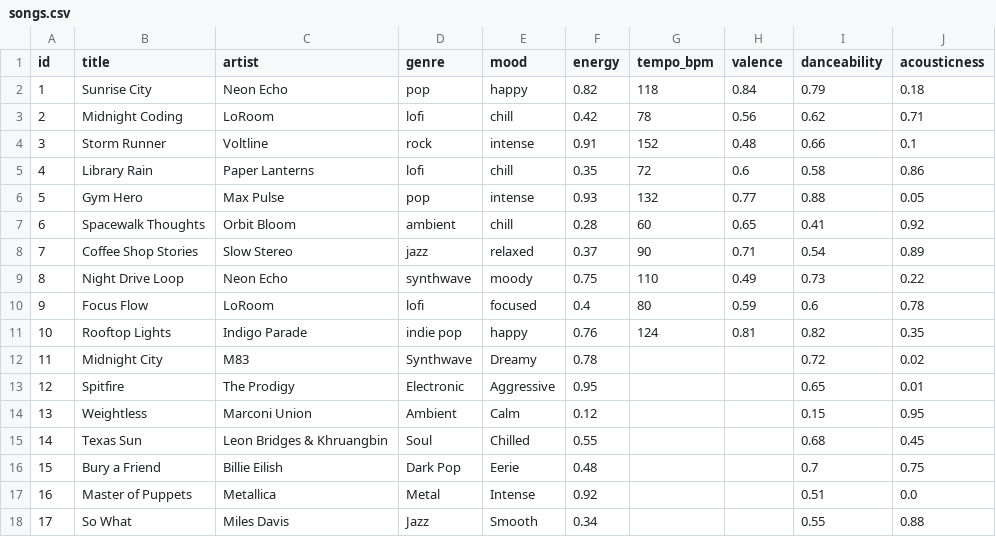
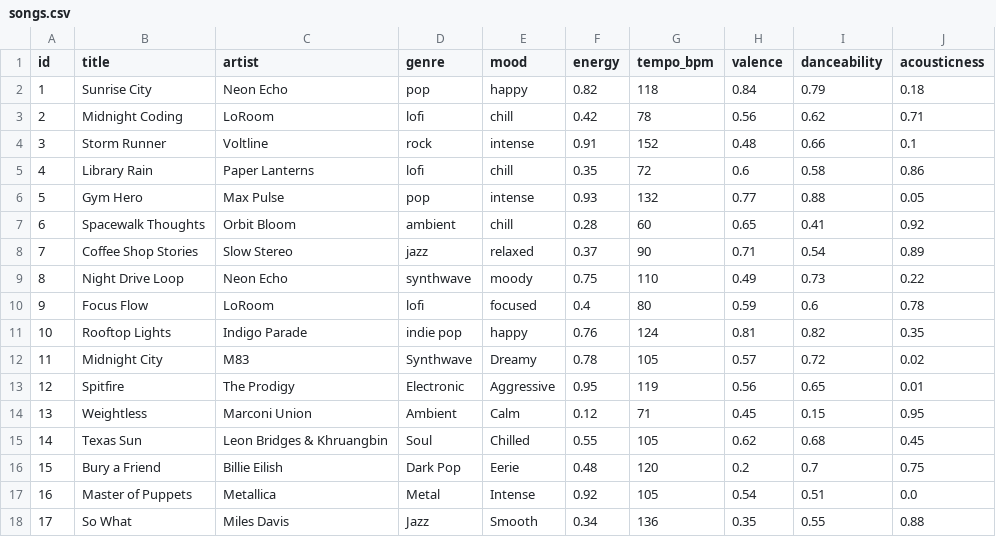
Before and after one commit to Codepath-Group20/music-recommender-final, a CSV file: data/songs.csv, drawn as a sheet.

```diff
--- a/data/songs.csv
+++ b/data/songs.csv
@@ -11,8 +11,8 @@ id,title,artist,genre,mood,energy,tempo_bpm,valence,danceability,acousticness
 10,Rooftop Lights,Indigo Parade,indie pop,happy,0.76,124,0.81,0.82,0.35
-11,Midnight City,M83,Synthwave,Dreamy,0.78,,,0.72,0.02
-12,Spitfire,The Prodigy,Electronic,Aggressive,0.95,,,0.65,0.01
-13,Weightless,Marconi Union,Ambient,Calm,0.12,,,0.15,0.95
-14,Texas Sun,Leon Bridges & Khruangbin,Soul,Chilled,0.55,,,0.68,0.45
-15,Bury a Friend,Billie Eilish,Dark Pop,Eerie,0.48,,,0.7,0.75
-16,Master of Puppets,Metallica,Metal,Intense,0.92,,,0.51,0.0
-17,So What,Miles Davis,Jazz,Smooth,0.34,,,0.55,0.88
+11,Midnight City,M83,Synthwave,Dreamy,0.78,105,0.57,0.72,0.02
+12,Spitfire,The Prodigy,Electronic,Aggressive,0.95,119,0.56,0.65,0.01
+13,Weightless,Marconi Union,Ambient,Calm,0.12,71,0.45,0.15,0.95
+14,Texas Sun,Leon Bridges & Khruangbin,Soul,Chilled,0.55,105,0.62,0.68,0.45
+15,Bury a Friend,Billie Eilish,Dark Pop,Eerie,0.48,120,0.2,0.7,0.75
+16,Master of Puppets,Metallica,Metal,Intense,0.92,105,0.54,0.51,0.0
+17,So What,Miles Davis,Jazz,Smooth,0.34,136,0.35,0.55,0.88
```
Also changed, not shown: 21 other files.
